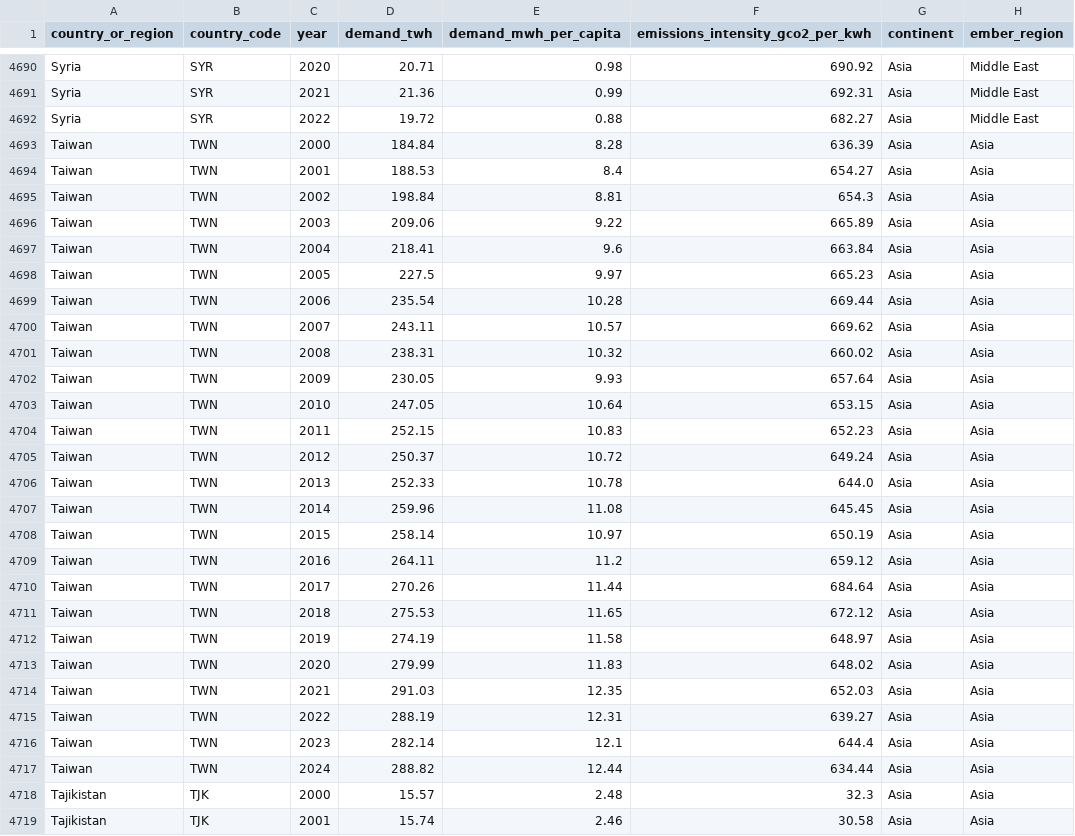
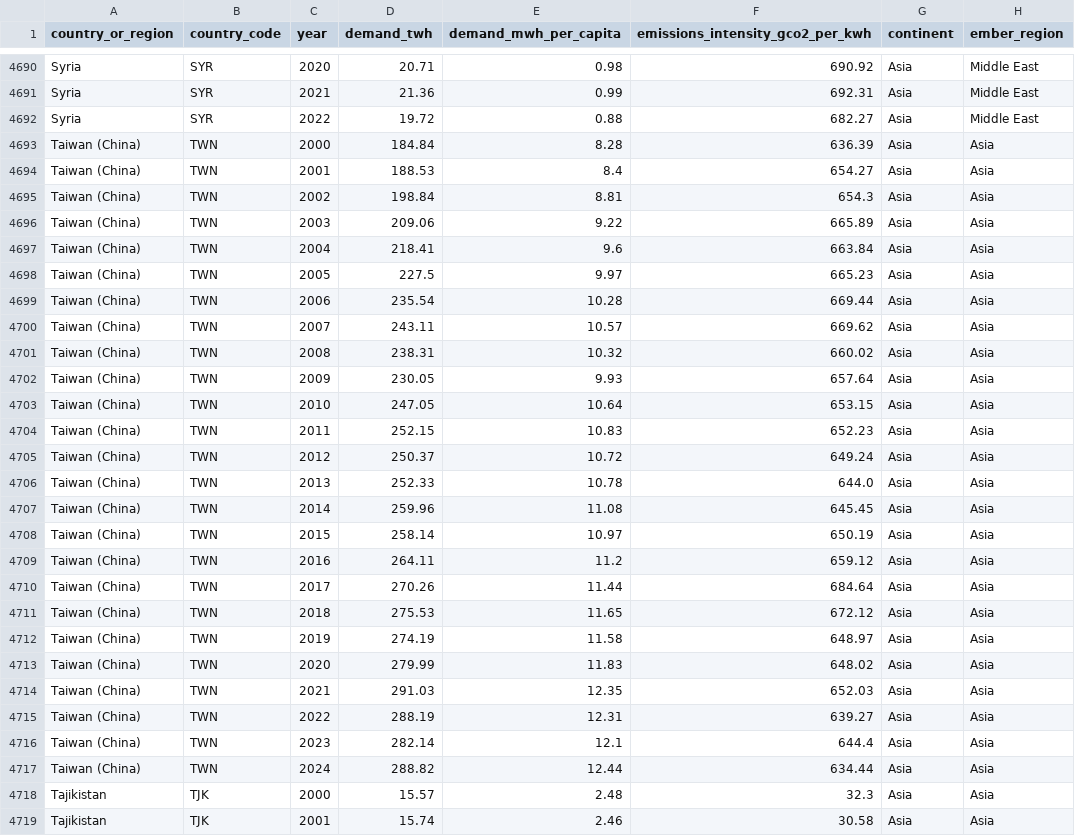
Before and after one commit to ember-energy/ember-data-api, a CSV file: data/api_country_overview_yearly.csv, drawn as a sheet; only a part is shown, gaps mark what is left out; the diff covers the shown part only; the diff names each change by its address in the sheet, - before the commit and + after, or states it on an @@ line.

Commit message:
country name updates and col demand fix

```diff
--- a/data/api_country_overview_yearly.csv
+++ b/data/api_country_overview_yearly.csv
-A4693:A4717 (country_or_region): Taiwan
+A4693:A4717 (country_or_region): Taiwan (China)
```
Also changed, not shown: 117 edited cells elsewhere in this file, 2 other files.
